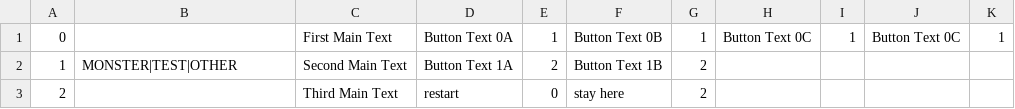
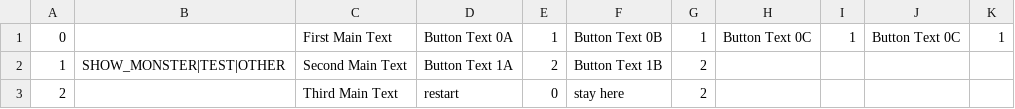
Before and after one commit to JovialKnoll/monsters, a CSV file: src/assets/text/convos/template.csv, drawn as a sheet.

```diff
--- a/src/assets/text/convos/template.csv
+++ b/src/assets/text/convos/template.csv
@@ -1,3 +1,3 @@
 0,,First Main Text,Button Text 0A,1,Button Text 0B,1,Button Text 0C,1,Button Text 0C,1
-1,MONSTER|TEST|OTHER,Second Main Text,Button Text 1A,2,Button Text 1B,2,,,,
+1,SHOW_MONSTER|TEST|OTHER,Second Main Text,Button Text 1A,2,Button Text 1B,2,,,,
 2,,Third Main Text,restart,0,stay here,2,,,,
```
Also changed, not shown: src/assets/text/convos/modeintroduction0.csv, 12 other files.
